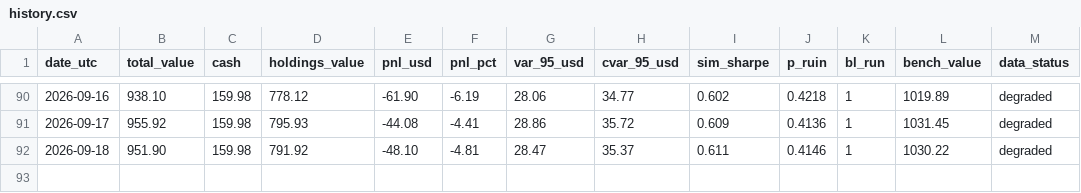
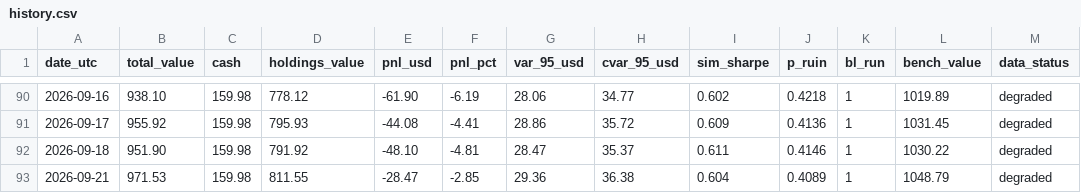
Before and after one commit to maisymylod/apex-portfolio, a CSV file: state/history.csv, drawn as a sheet; only a part is shown, gaps mark what is left out.

```diff
--- a/state/history.csv
+++ b/state/history.csv
@@ -92 +92,2 @@ date_utc,total_value,cash,holdings_value,pnl_usd,pnl_pct,var_95_usd,cvar_95_usd,
 2026-09-18,951.90,159.98,791.92,-48.10,-4.81,28.47,35.37,0.611,0.4146,1,1030.22,degraded
+2026-09-21,971.53,159.98,811.55,-28.47,-2.85,29.36,36.38,0.604,0.4089,1,1048.79,degraded
```
Also changed, not shown: docs/data/history.csv, 6 other files.
